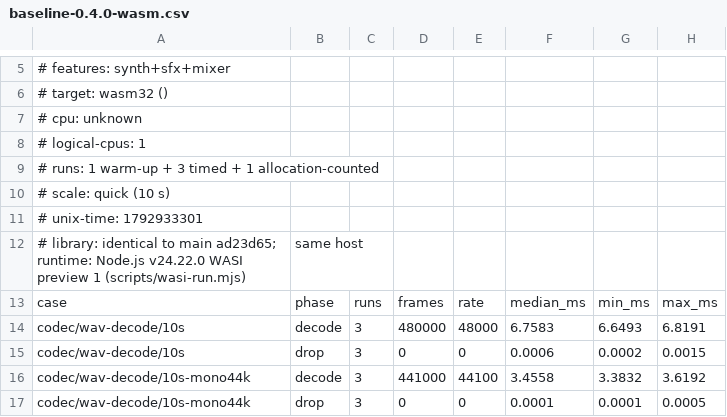
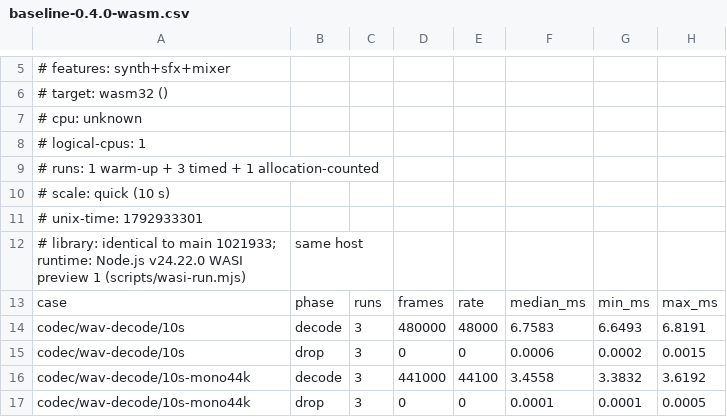
Before and after one commit to jmsansan/audiobox-rs, a CSV file: docs/performance/baseline-0.4.0-wasm.csv, drawn as a sheet; only a part is shown, gaps mark what is left out; the diff names each change by its address in the sheet, - before the commit and + after, or states it on an @@ line.

```diff
--- a/docs/performance/baseline-0.4.0-wasm.csv
+++ b/docs/performance/baseline-0.4.0-wasm.csv
-A12: …to main ad23d65; runtime: Node.js…
+A12: …to main 1021933; runtime: Node.js…
```
Also changed, not shown: docs/performance/baseline-0.4.0-native.csv, 6 other files.
